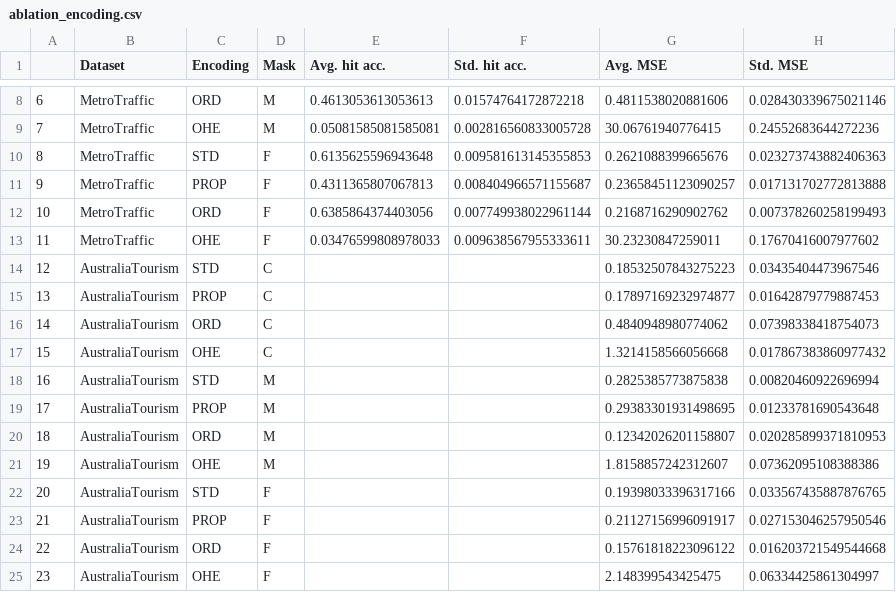
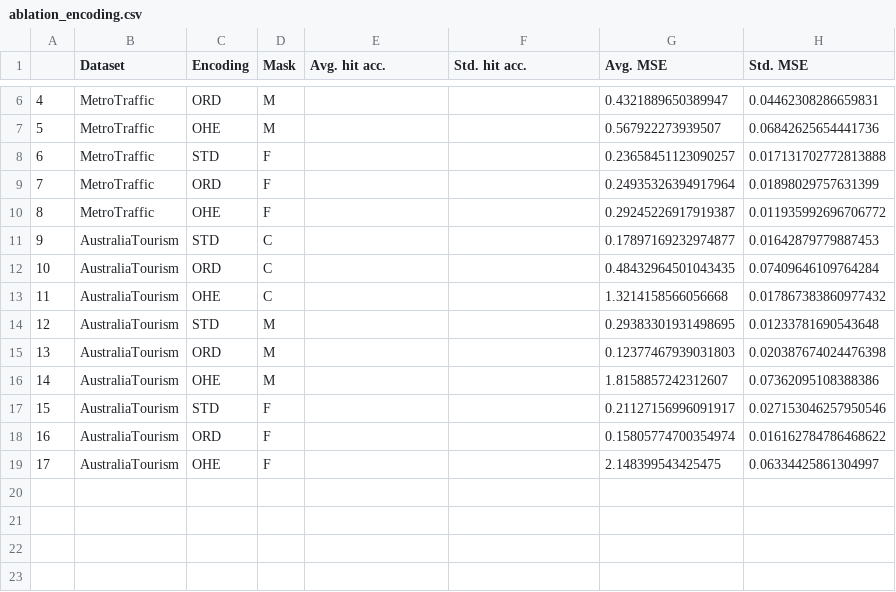
Before and after one commit to adis98/HierarchicalTS, a CSV file: experiments/ablations/encoding/ablation_encoding.csv, drawn as a sheet; only a part is shown, gaps mark what is left out; removed rows and columns are numbered as before the commit, all else as after; the diff covers the shown part only; the diff names each change by its address in the sheet, - before the commit and + after, or states it on an @@ line.

```diff
--- a/experiments/ablations/encoding/ablation_encoding.csv
+++ b/experiments/ablations/encoding/ablation_encoding.csv
@@ column A renumbered from row 2 down @@
-E6 (Avg. hit acc.): 0.4613053613053613
+E6 (Avg. hit acc.): (empty)
-F6 (Std. hit acc.): 0.01574764172872218
+F6 (Std. hit acc.): (empty)
-G6 (Avg. MSE): 0.4811538020881606
+G6 (Avg. MSE): 0.4321889650389947
-H6 (Std. MSE): 0.028430339675021146
+H6 (Std. MSE): 0.04462308286659831
-E7 (Avg. hit acc.): 0.05081585081585081
+E7 (Avg. hit acc.): (empty)
-F7 (Std. hit acc.): 0.002816560833005728
+F7 (Std. hit acc.): (empty)
-G7 (Avg. MSE): 30.06761940776415
+G7 (Avg. MSE): 0.567922273939507
-H7 (Std. MSE): 0.24552683644272236
+H7 (Std. MSE): 0.06842625654441736
-row 10: 8 | MetroTraffic | STD | F | 0.6135625596943648 | 0.009581613145355853 | 0.2621088399665676 | 0.023273743882406363
-C8 (Encoding): PROP
+C8 (Encoding): STD
-E8 (Avg. hit acc.): 0.4311365807067813
+E8 (Avg. hit acc.): (empty)
-F8 (Std. hit acc.): 0.008404966571155687
+F8 (Std. hit acc.): (empty)
-E9 (Avg. hit acc.): 0.6385864374403056
+E9 (Avg. hit acc.): (empty)
-F9 (Std. hit acc.): 0.007749938022961144
+F9 (Std. hit acc.): (empty)
-G9 (Avg. MSE): 0.2168716290902762
+G9 (Avg. MSE): 0.24935326394917964
-H9 (Std. MSE): 0.007378260258199493
+H9 (Std. MSE): 0.01898029757631399
-E10 (Avg. hit acc.): 0.03476599808978033
+E10 (Avg. hit acc.): (empty)
-F10 (Std. hit acc.): 0.009638567955333611
+F10 (Std. hit acc.): (empty)
-G10 (Avg. MSE): 30.23230847259011
+G10 (Avg. MSE): 0.29245226917919387
-H10 (Std. MSE): 0.17670416007977602
+H10 (Std. MSE): 0.011935992696706772
-row 14: 12 | AustraliaTourism | STD | C |  |  | 0.18532507843275223 | 0.03435404473967546
-C11 (Encoding): PROP
+C11 (Encoding): STD
-G12 (Avg. MSE): 0.4840948980774062
+G12 (Avg. MSE): 0.48432964501043435
-H12 (Std. MSE): 0.07398338418754073
+H12 (Std. MSE): 0.07409646109764284
-row 18: 16 | AustraliaTourism | STD | M |  |  | 0.2825385773875838 | 0.00820460922696994
-C14 (Encoding): PROP
+C14 (Encoding): STD
-G15 (Avg. MSE): 0.12342026201158807
+G15 (Avg. MSE): 0.12377467939031803
-H15 (Std. MSE): 0.020285899371810953
+H15 (Std. MSE): 0.020387674024476398
-row 22: 20 | AustraliaTourism | STD | F |  |  | 0.19398033396317166 | 0.033567435887876765
-C17 (Encoding): PROP
+C17 (Encoding): STD
-G18 (Avg. MSE): 0.15761818223096122
+G18 (Avg. MSE): 0.15805774700354974
-H18 (Std. MSE): 0.016203721549544668
+H18 (Std. MSE): 0.016162784786468622
```
Also changed, not shown: 2 removed rows and 14 edited cells elsewhere in this file, 9 other files.
